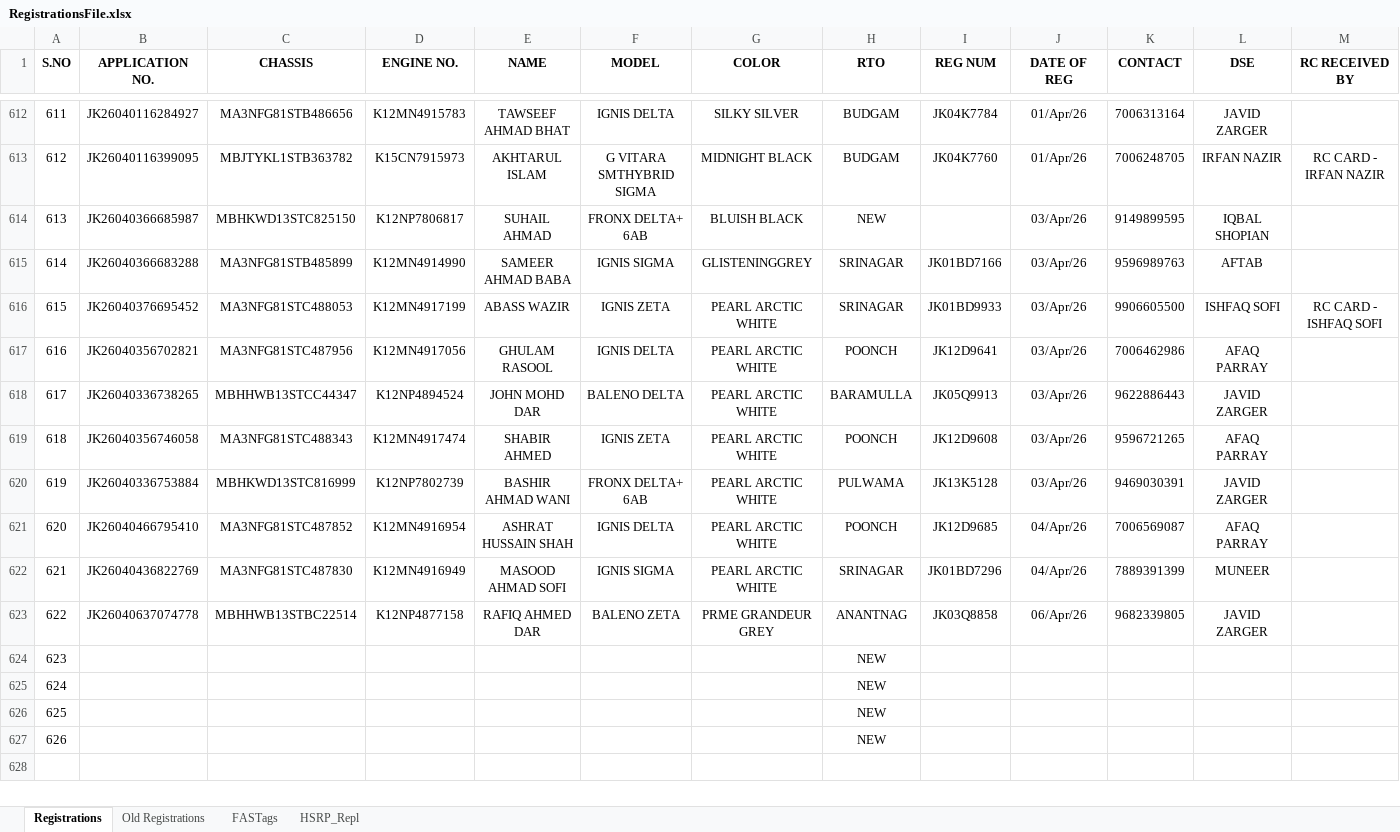
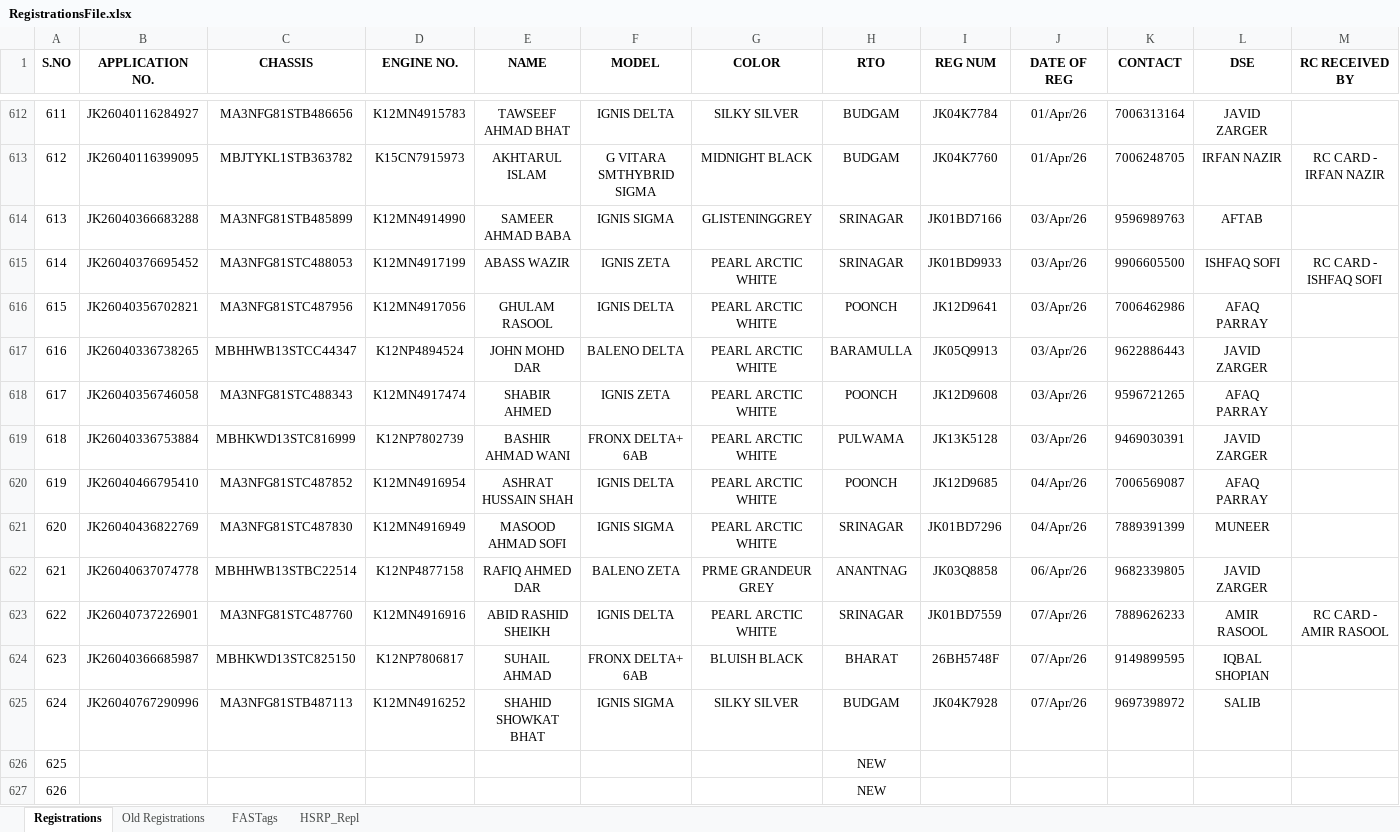
Before and after one commit to adilahmadsofi-ck/Documents, an Excel workbook: RegistrationsFile.xlsx, sheet Registrations, drawn as a sheet; only a part is shown, gaps mark what is left out; values as stored, in another font and other column widths than the file's, no borders; conditional formats and table styles not drawn; removed rows and columns are numbered as before the commit, all else as after; rows hold the shown columns only; the diff covers the shown part only; the diff names each change by its address in the sheet, - before the commit and + after, or states it on an @@ line.

```diff
--- a/RegistrationsFile.xlsx (sheet Registrations)
+++ b/RegistrationsFile.xlsx (sheet Registrations)
-row 614: 613 | JK26040366685987 | MBHKWD13STC825150 | K12NP7806817 | SUHAIL AHMAD | FRONX DELTA+ 6AB | BLUISH BLACK | NEW |  | 03/Apr/26 | 9149899595 | IQBAL SHOPIAN
-A614 (S.NO): 614
+A614 (S.NO): 613
-A615 (S.NO): 615
+A615 (S.NO): 614
-A616 (S.NO): 616
+A616 (S.NO): 615
-A617 (S.NO): 617
+A617 (S.NO): 616
-A618 (S.NO): 618
+A618 (S.NO): 617
-A619 (S.NO): 619
+A619 (S.NO): 618
-A620 (S.NO): 620
+A620 (S.NO): 619
-A621 (S.NO): 621
+A621 (S.NO): 620
-A622 (S.NO): 622
+A622 (S.NO): 621
+row 623: 622 | JK26040737226901 | MA3NFG81STC487760 | K12MN4916916 | ABID RASHID SHEIKH | IGNIS DELTA | PEARL ARCTIC WHITE | SRINAGAR | JK01BD7559 | 07/Apr/26 | 7889626233 | AMIR RASOOL | RC CARD - AMIR RASOOL
-B624 (APPLICATION NO.): (empty)
+B624 (APPLICATION NO.): JK26040366685987
-C624 (CHASSIS): (empty)
+C624 (CHASSIS): MBHKWD13STC825150
-D624 (ENGINE NO.): (empty)
+D624 (ENGINE NO.): K12NP7806817
-E624 (NAME): (empty)
+E624 (NAME): SUHAIL AHMAD
-F624 (MODEL): (empty)
+F624 (MODEL): FRONX DELTA+ 6AB
-G624 (COLOR): (empty)
+G624 (COLOR): BLUISH BLACK
-H624 (RTO): NEW
+H624 (RTO): BHARAT
-I624 (REG NUM): (empty)
+I624 (REG NUM): 26BH5748F
-J624:J625 (DATE OF REG): (empty)
+J624:J625 (DATE OF REG): 07/Apr/26
-K624 (CONTACT): (empty)
+K624 (CONTACT): 9149899595
-L624 (DSE): (empty)
+L624 (DSE): IQBAL SHOPIAN
-B625 (APPLICATION NO.): (empty)
+B625 (APPLICATION NO.): JK26040767290996
-C625 (CHASSIS): (empty)
+C625 (CHASSIS): MA3NFG81STB487113
-D625 (ENGINE NO.): (empty)
+D625 (ENGINE NO.): K12MN4916252
-E625 (NAME): (empty)
+E625 (NAME): SHAHID SHOWKAT BHAT
-F625 (MODEL): (empty)
+F625 (MODEL): IGNIS SIGMA
-G625 (COLOR): (empty)
+G625 (COLOR): SILKY SILVER
-H625 (RTO): NEW
+H625 (RTO): BUDGAM
-I625 (REG NUM): (empty)
+I625 (REG NUM): JK04K7928
-K625 (CONTACT): (empty)
+K625 (CONTACT): 9697398972
-L625 (DSE): (empty)
+L625 (DSE): SALIB
```
Also changed, not shown: 4 edited cells elsewhere in this sheet, sheet FASTags, formulas that keep their value, HSRP.xlsx, RTO AMOUNT CALCULATOR.xlsx, 1 other file.
